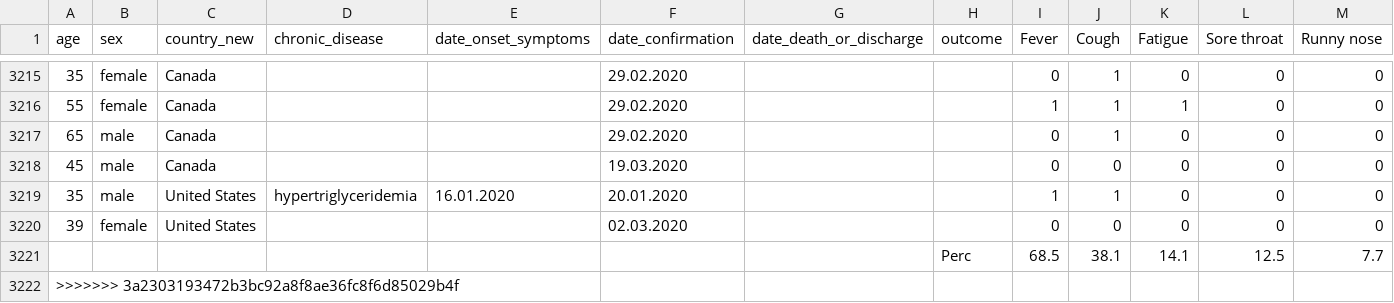
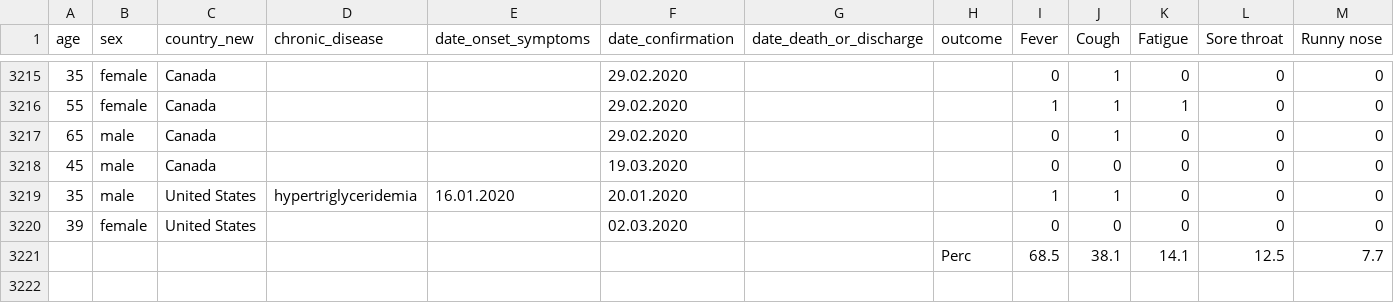
Before and after one commit to saadidrees/dataset_covid_19_symptoms, a CSV file: dataset_symps_covid19.csv, drawn as a sheet; only a part is shown, gaps mark what is left out; rows hold the shown columns only; the diff names each change by its address in the sheet, - before the commit and + after, or states it on an @@ line.

Commit message:
removed error

```diff
--- a/dataset_symps_covid19.csv
+++ b/dataset_symps_covid19.csv
-row 3222: >>>>>>> 3a2303193472b3bc92a8f8ae36fc8f6d85029b4f
```
